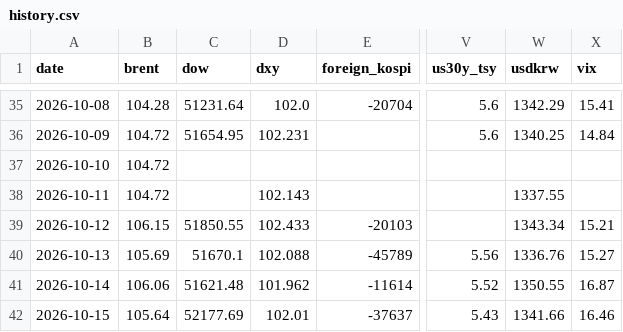
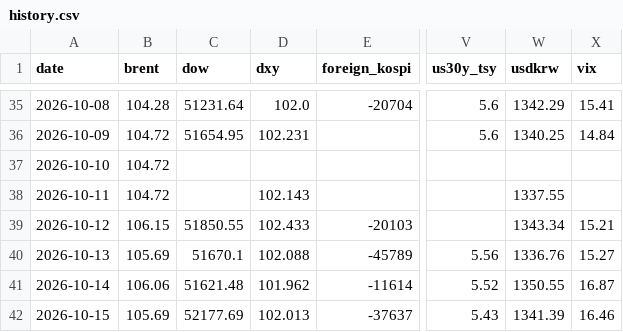
Before and after one commit to chkchp0702-spec/market-strategy-report, a CSV file: market/history.csv, drawn as a sheet; only a part is shown, gaps mark what is left out; the diff names each change by its address in the sheet, - before the commit and + after, or states it on an @@ line.

```diff
--- a/market/history.csv
+++ b/market/history.csv
-B42 (brent): 105.64
+B42 (brent): 105.69
-D42 (dxy): 102.01
+D42 (dxy): 102.013
-W42 (usdkrw): 1341.66
+W42 (usdkrw): 1341.39
```
Also changed, not shown: 12 other files.
